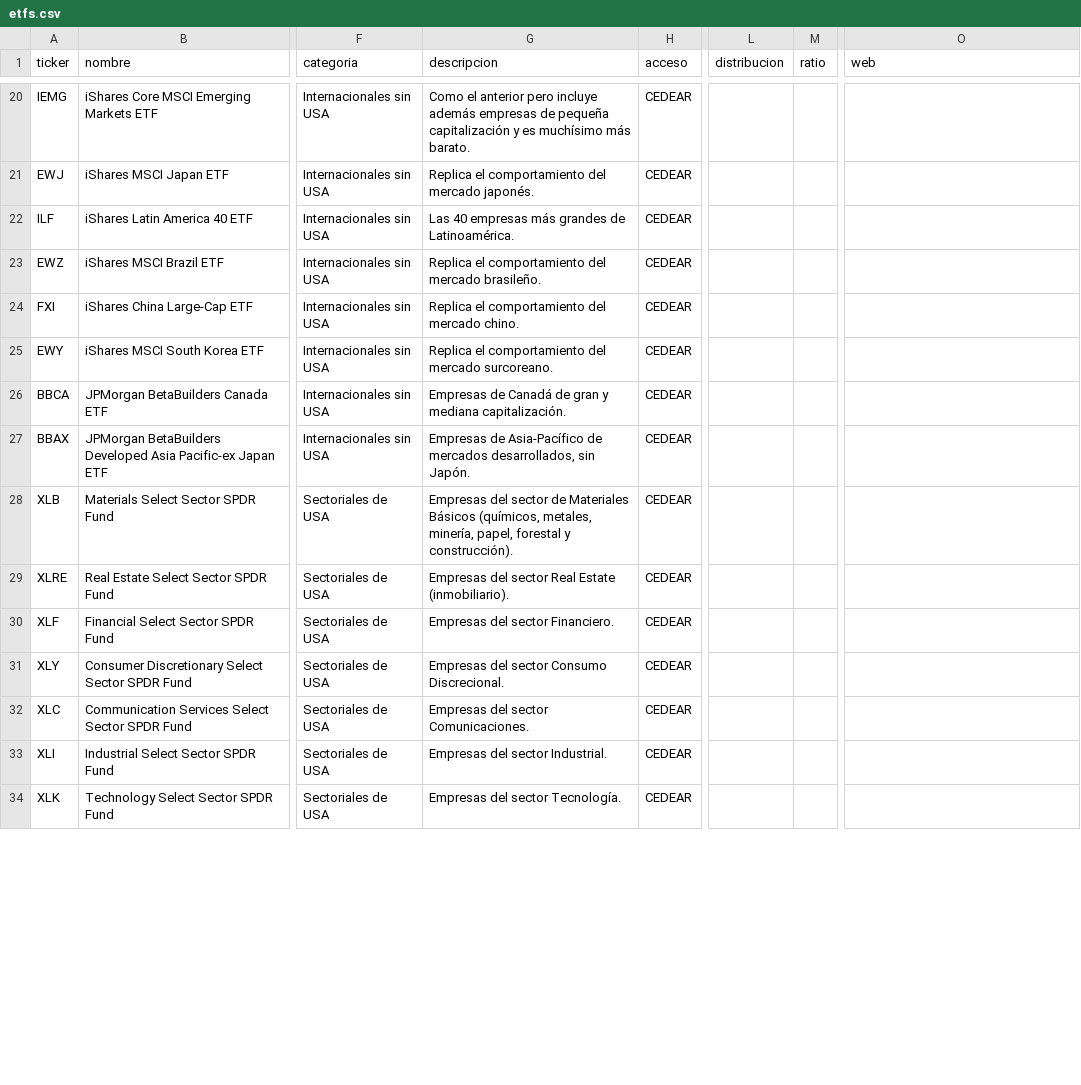
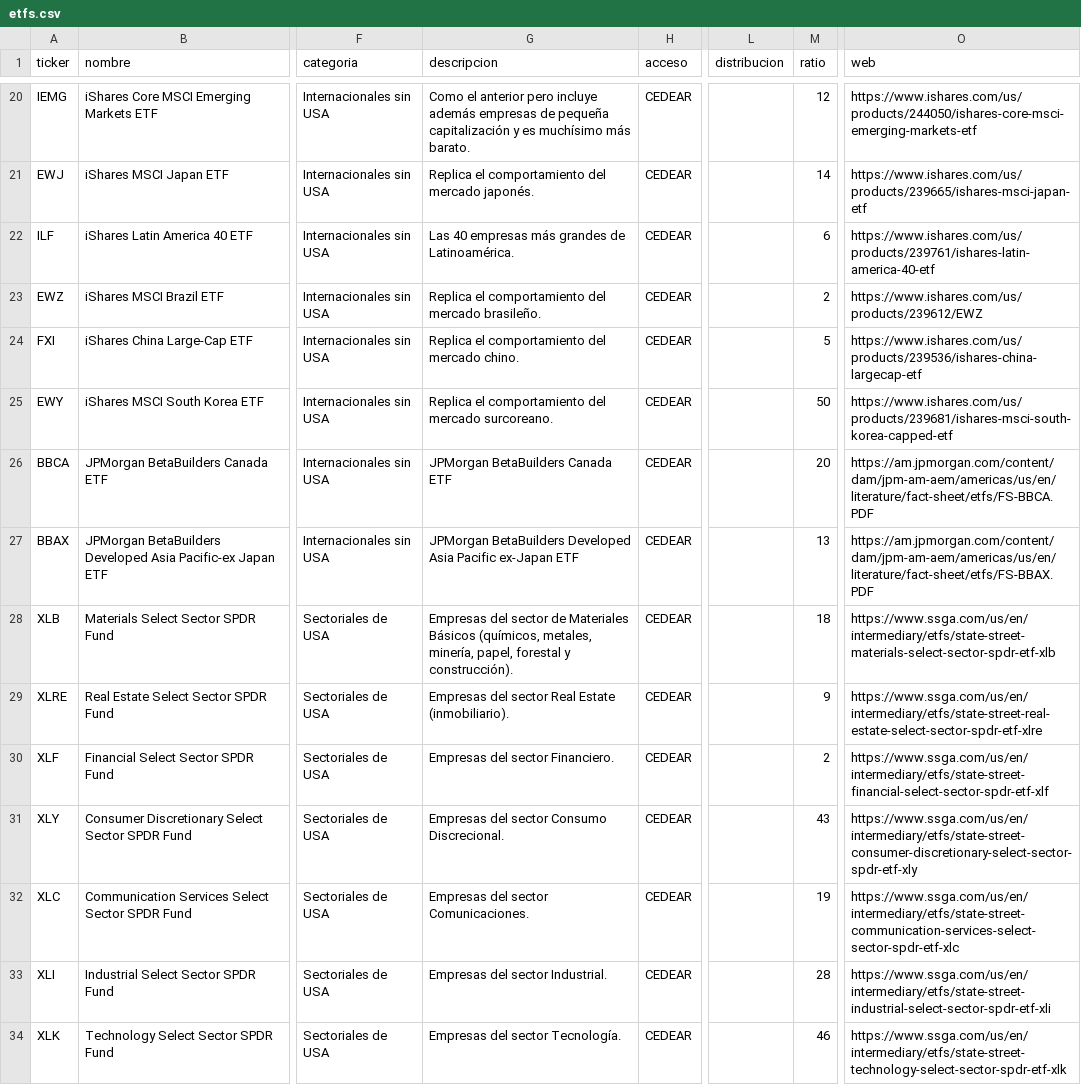
Before and after one commit to Guilloteeeeeee/TODO-CEDEAR, a CSV file: data/etfs.csv, drawn as a sheet; only a part is shown, gaps mark what is left out; the diff covers the shown part only; the diff names each change by its address in the sheet, - before the commit and + after, or states it on an @@ line.

```diff
--- a/data/etfs.csv
+++ b/data/etfs.csv
-M20 (ratio): (empty)
+M20 (ratio): 12
-O20 (web): (empty)
+O20 (web): https://www.ishares.com/us/products/244050/ishares-core-msci-emerging-markets-etf
-M21 (ratio): (empty)
+M21 (ratio): 14
-O21 (web): (empty)
+O21 (web): https://www.ishares.com/us/products/239665/ishares-msci-japan-etf
-M22 (ratio): (empty)
+M22 (ratio): 6
-O22 (web): (empty)
+O22 (web): https://www.ishares.com/us/products/239761/ishares-latin-america-40-etf
-M23 (ratio): (empty)
+M23 (ratio): 2
-O23 (web): (empty)
+O23 (web): https://www.ishares.com/us/products/239612/EWZ
-M24 (ratio): (empty)
+M24 (ratio): 5
-O24 (web): (empty)
+O24 (web): https://www.ishares.com/us/products/239536/ishares-china-largecap-etf
-M25 (ratio): (empty)
+M25 (ratio): 50
-O25 (web): (empty)
+O25 (web): https://www.ishares.com/us/products/239681/ishares-msci-south-korea-capped-etf
-G26 (descripcion): Empresas de Canadá de gran y mediana capitalización.
+G26 (descripcion): JPMorgan BetaBuilders Canada ETF
-M26 (ratio): (empty)
+M26 (ratio): 20
-O26 (web): (empty)
+O26 (web): https://am.jpmorgan.com/content/dam/jpm-am-aem/americas/us/en/literature/fact-sheet/etfs/FS-BBCA.PDF
-G27 (descripcion): Empresas de Asia-Pacífico de mercados desarrollados, sin Japón.
+G27 (descripcion): JPMorgan BetaBuilders Developed Asia Pacific ex-Japan ETF
-M27 (ratio): (empty)
+M27 (ratio): 13
-O27 (web): (empty)
+O27 (web): https://am.jpmorgan.com/content/dam/jpm-am-aem/americas/us/en/literature/fact-sheet/etfs/FS-BBAX.PDF
-M28 (ratio): (empty)
+M28 (ratio): 18
-O28 (web): (empty)
+O28 (web): https://www.ssga.com/us/en/intermediary/etfs/state-street-materials-select-sector-spdr-etf-xlb
-M29 (ratio): (empty)
+M29 (ratio): 9
-O29 (web): (empty)
+O29 (web): https://www.ssga.com/us/en/intermediary/etfs/state-street-real-estate-select-sector-spdr-etf-xlre
-M30 (ratio): (empty)
+M30 (ratio): 2
-O30 (web): (empty)
+O30 (web): https://www.ssga.com/us/en/intermediary/etfs/state-street-financial-select-sector-spdr-etf-xlf
-M31 (ratio): (empty)
+M31 (ratio): 43
-O31 (web): (empty)
+O31 (web): https://www.ssga.com/us/en/intermediary/etfs/state-street-consumer-discretionary-select-sector-spdr-etf-xly
-M32 (ratio): (empty)
+M32 (ratio): 19
-O32 (web): (empty)
+O32 (web): https://www.ssga.com/us/en/intermediary/etfs/state-street-communication-services-select-sector-spdr-etf-xlc
-M33 (ratio): (empty)
+M33 (ratio): 28
-O33 (web): (empty)
+O33 (web): https://www.ssga.com/us/en/intermediary/etfs/state-street-industrial-select-sector-spdr-etf-xli
-M34 (ratio): (empty)
+M34 (ratio): 46
-O34 (web): (empty)
+O34 (web): https://www.ssga.com/us/en/intermediary/etfs/state-street-technology-select-sector-spdr-etf-xlk
```
Also changed, not shown: 83 edited cells elsewhere in this file, 3 other files.
